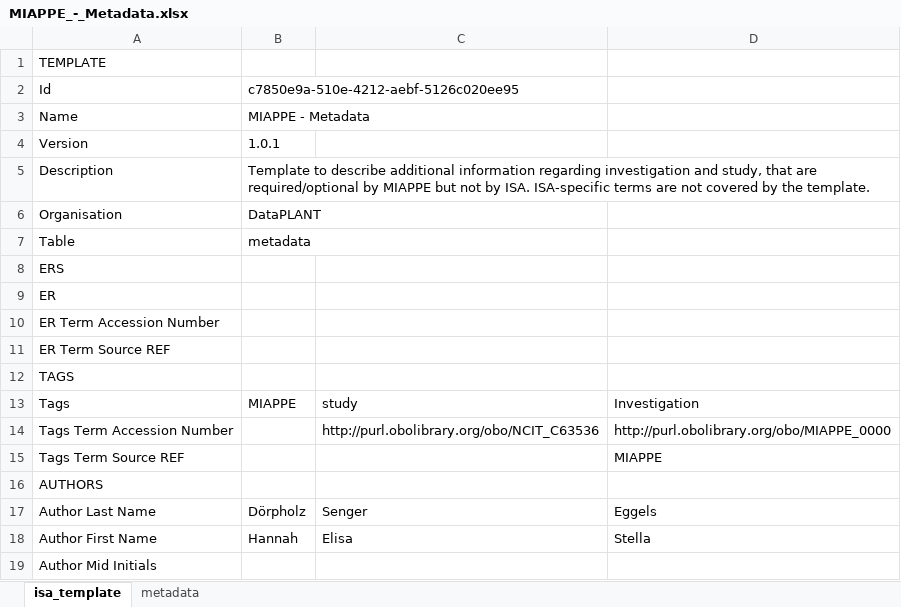
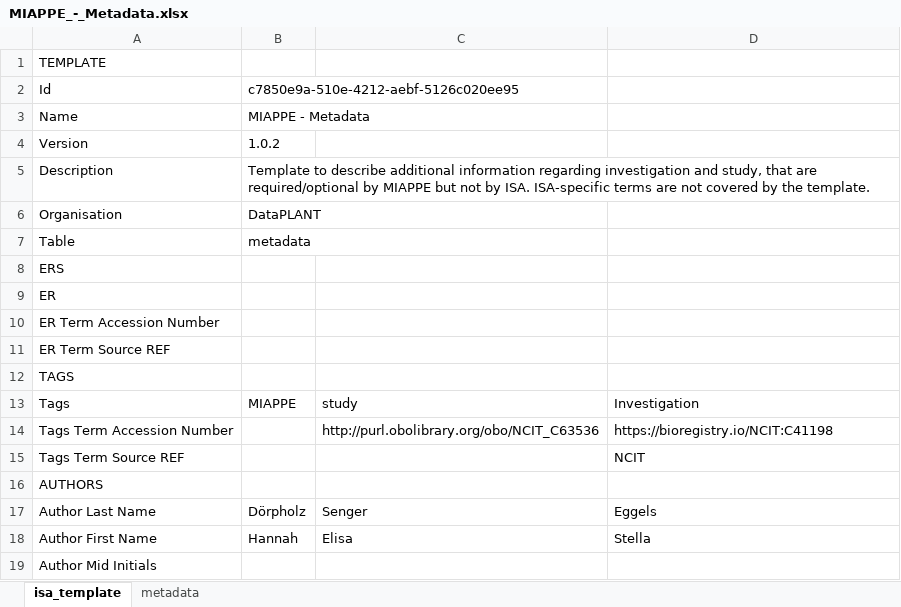
Before and after one commit to nfdi4plants/Swate-templates, an Excel workbook: templates/dataplant/MIAPPE/MIAPPE_-_Metadata.xlsx, sheet isa_template, drawn as a sheet; only a part is shown; values as stored, in another font and other column widths than the file's, no borders; the diff names each change by its address in the sheet, - before the commit and + after, or states it on an @@ line.

Commit message:
update templates to new miappe ontology version

```diff
--- a/templates/dataplant/MIAPPE/MIAPPE_-_Metadata.xlsx (sheet isa_template)
+++ b/templates/dataplant/MIAPPE/MIAPPE_-_Metadata.xlsx (sheet isa_template)
-B4: 1.0.1
+B4: 1.0.2
-D14: http://purl.obolibrary.org/obo/MIAPPE_0000
+D14: https://bioregistry.io/NCIT:C41198
-D15: MIAPPE
+D15: NCIT
```
Also changed, not shown: sheet metadata, templates/dataplant/Gas_exchange_measurement.xlsx, templates/dataplant/MIAPPE/MIAPPE_-_Biological_material.xlsx, 7 other files.
